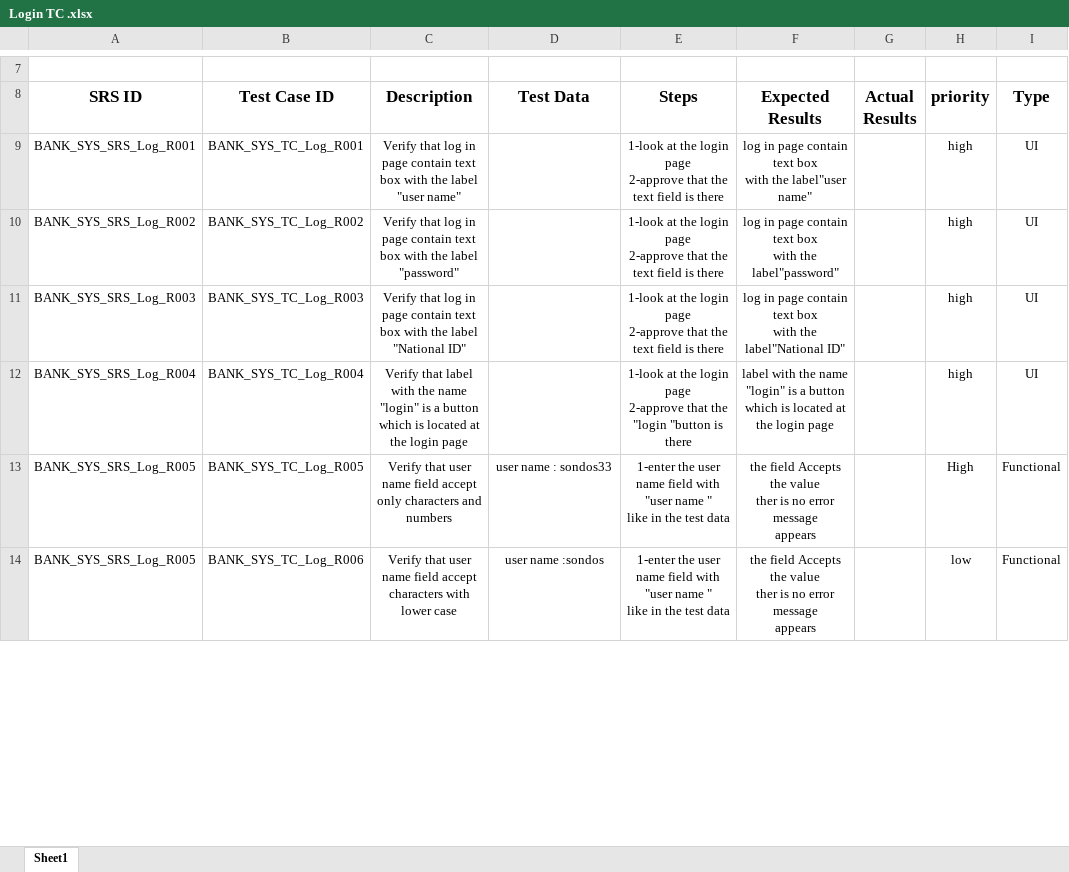
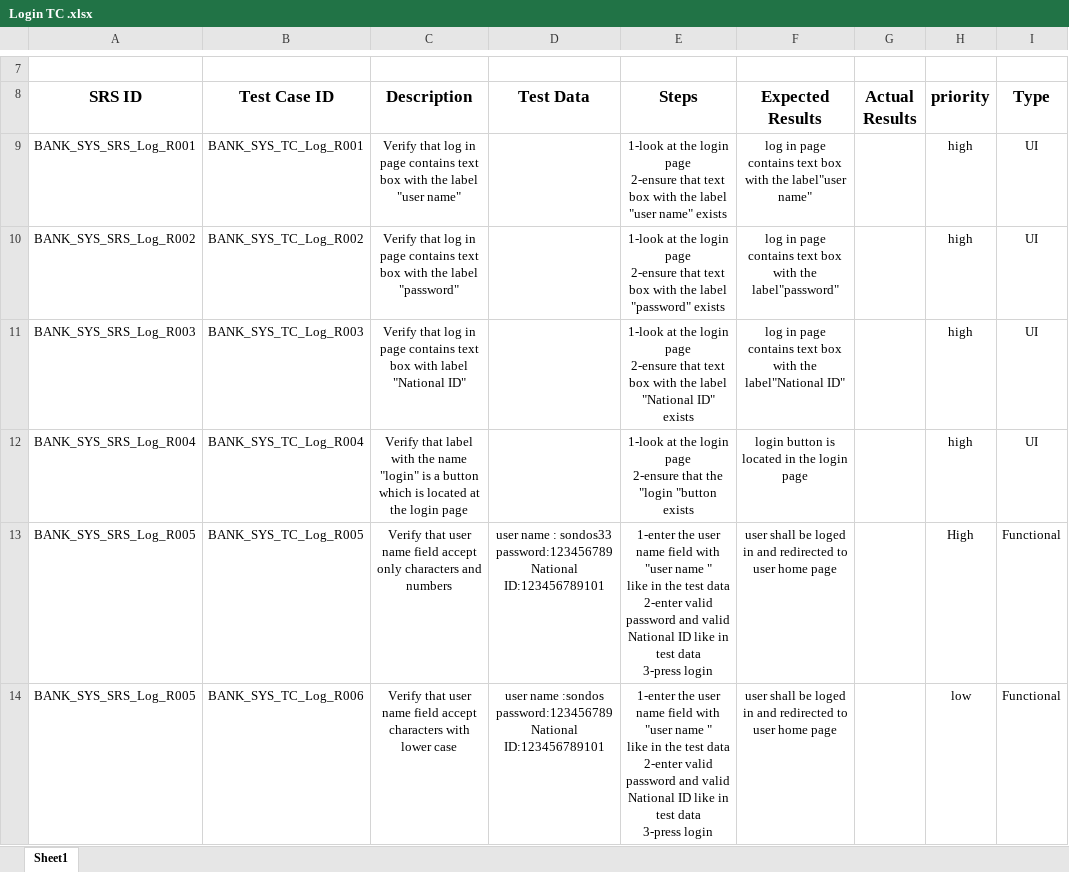
Before and after one commit to Salsabeelyf/Internet-Banking-System, an Excel workbook: Testing/Test Cases/Login TC .xlsx, sheet Sheet1, drawn as a sheet; only a part is shown, gaps mark what is left out; values as stored, in another font and other column widths than the file's, no borders; ↵ is a line break in a cell; the diff covers the shown part only; the diff names each change by its address in the sheet, - before the commit and + after, or states it on an @@ line.

Commit message:
Added test cases BANK_SYS_TC_Log_R022,BANK_SYS_TC_Log_R023,BANK_SYS_TC_Log_R024 and edited old TCs
Added test cases BANK_SYS_TC_Log_R022,BANK_SYS_TC_Log_R023,BANK_SYS_TC_Log_R024 and edited old TCs

```diff
--- a/Testing/Test Cases/Login TC .xlsx (sheet Sheet1)
+++ b/Testing/Test Cases/Login TC .xlsx (sheet Sheet1)
-C9 (Description): …in page contain text box…
+C9 (Description): …in page contains text box…
-E9 (Steps): …login page ↵ 2-approve that the text field is there
+E9 (Steps): …login page ↵ 2-ensure that text box with the label "user name" exists
-F9 (Expected Results): …in page contain text box…
+F9 (Expected Results): …in page contains text box…
-C10 (Description): …in page contain text box…
+C10 (Description): …in page contains text box…
-E10 (Steps): …login page ↵ 2-approve that the text field is there
+E10 (Steps): …login page ↵ 2-ensure that text box with the label "password" exists
-F10 (Expected Results): …in page contain text box…
+F10 (Expected Results): …in page contains text box…
-C11 (Description): …in page contain text box with the label "National…
+C11 (Description): …in page contains text box with label "National…
-E11 (Steps): …login page ↵ 2-approve that the text field is there
+E11 (Steps): …login page ↵ 2-ensure that text box with the label "National ID" exists
-F11 (Expected Results): …in page contain text box…
+F11 (Expected Results): …in page contains text box…
-E12 (Steps): …login page ↵ 2-approve that the "login "button is there
+E12 (Steps): …login page ↵ 2-ensure that the "login "button exists
-F12 (Expected Results): label with the name "login" is a button which is located at the login…
+F12 (Expected Results): login button is located in the login…
-D13 (Test Data): user name : sondos33
+D13 (Test Data): user name : sondos33 ↵ password:123456789 ↵ National ID:123456789101
-E13:E14 (Steps): …test data
+E13:E14 (Steps): …test data ↵ 2-enter valid password and valid National ID like in test data ↵ 3-press login
-F13:F14 (Expected Results): the field Accepts the value ↵ ther is no error message ↵ appears
+F13:F14 (Expected Results): user shall be loged in and redirected to user home page
-D14 (Test Data): user name :sondos
+D14 (Test Data): user name :sondos ↵ password:123456789 ↵ National ID:123456789101
```
Also changed, not shown: 5 added rows and 56 edited cells elsewhere in this sheet.
